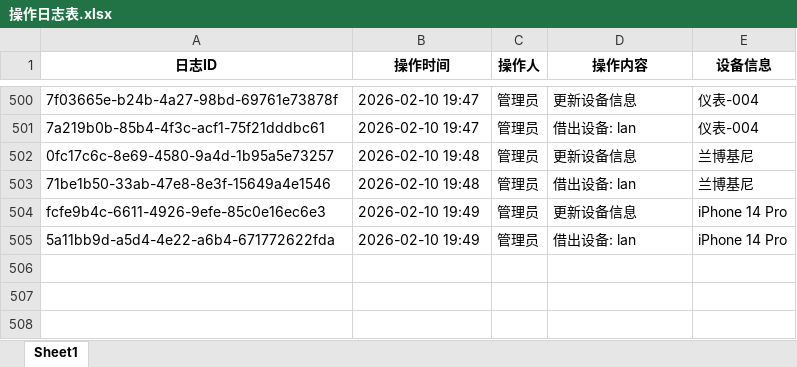
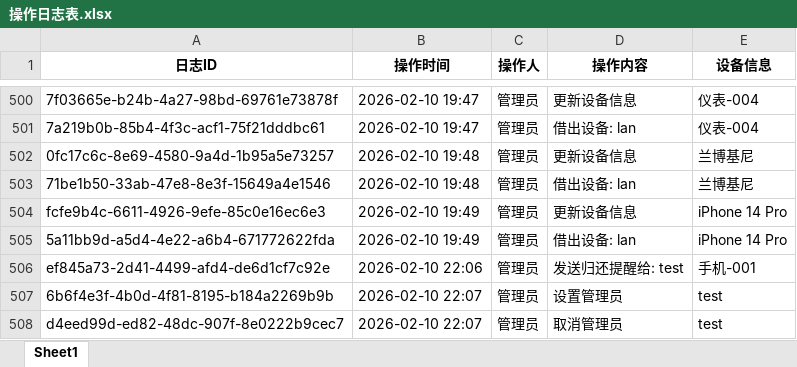
Before and after one commit to lan870606637/Automotive-Mobile-Device-Management-Platform, an Excel workbook: excel_templates/操作日志表.xlsx, sheet Sheet1, drawn as a sheet; only a part is shown, gaps mark what is left out; values as stored, in another font and other column widths than the file's, no borders; the diff names each change by its address in the sheet, - before the commit and + after, or states it on an @@ line.

```diff
--- a/excel_templates/操作日志表.xlsx (sheet Sheet1)
+++ b/excel_templates/操作日志表.xlsx (sheet Sheet1)
+row 506: ef845a73-2d41-4499-afd4-de6d1cf7c92e | 2026-02-10 22:06 | 管理员 | 发送归还提醒给: test | 手机-001
+row 507: 6b6f4e3f-4b0d-4f81-8195-b184a2269b9b | 2026-02-10 22:07 | 管理员 | 设置管理员 | test
+row 508: d4eed99d-ed82-48dc-907f-8e0222b9cec7 | 2026-02-10 22:07 | 管理员 | 取消管理员 | test
```
Also changed, not shown: excel_templates/仪表表.xlsx, excel_templates/其它设备表.xlsx, 25 other files.
